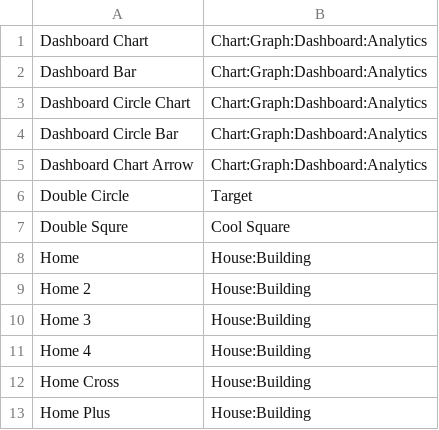
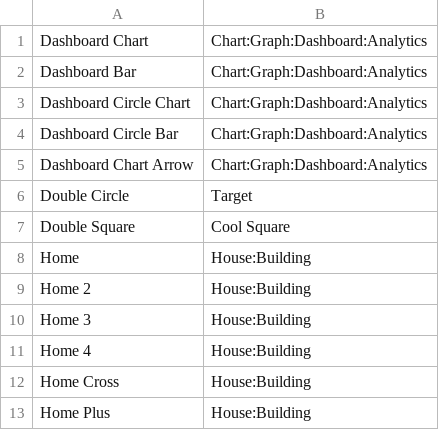
Before and after one commit to Mage-Icons/mage-icons, a CSV file: svg/bulk.registry.csv, drawn as a sheet; only a part is shown.

Commit message:
Double Square Name Fix

```diff
--- a/svg/bulk.registry.csv
+++ b/svg/bulk.registry.csv
@@ -6,3 +6,3 @@ Dashboard Chart Arrow;Chart:Graph:Dashboard:Analytics
 Double Circle;Target
-Double Squre;Cool Square
+Double Square;Cool Square
 Home;House:Building
```
Also changed, not shown: svg/stroke.registry.csv.
